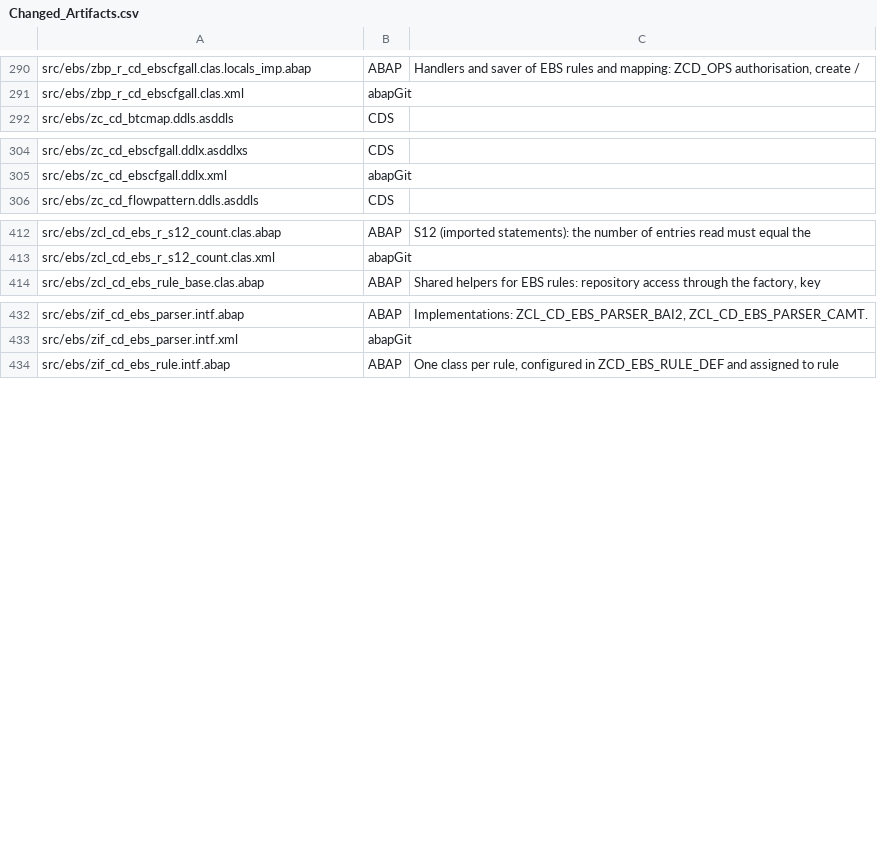
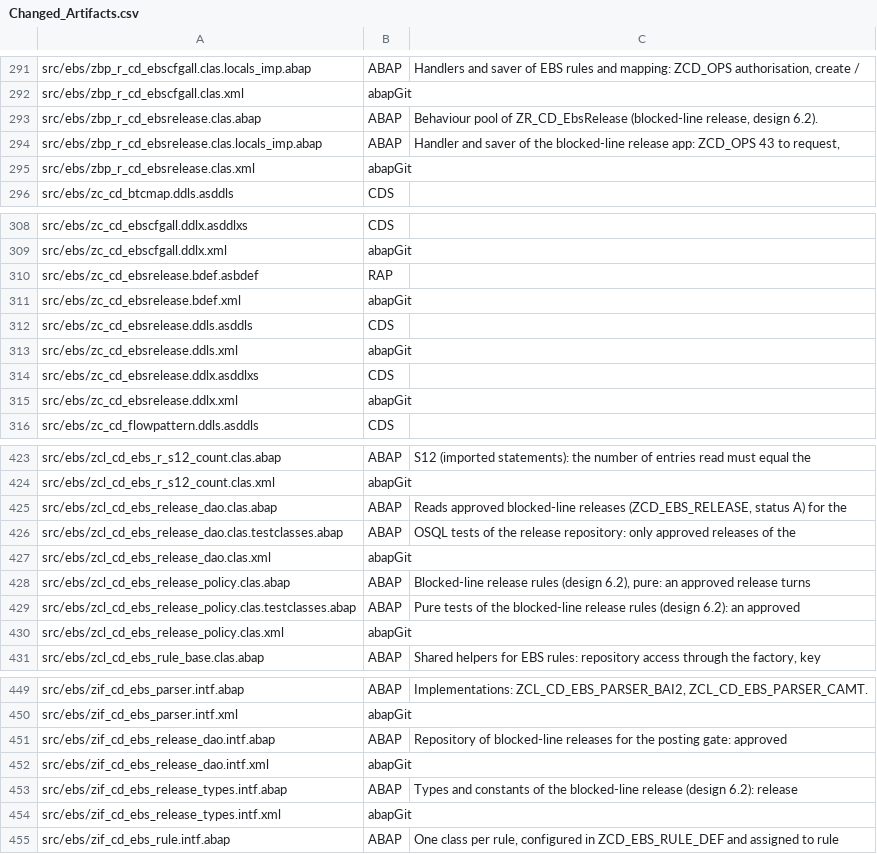
Before and after one commit to jaideep247/bai, a CSV file: ops-suite/docs/Changed_Artifacts.csv, drawn as a sheet; only a part is shown, gaps mark what is left out; the diff covers the shown part only.

```diff
--- a/ops-suite/docs/Changed_Artifacts.csv
+++ b/ops-suite/docs/Changed_Artifacts.csv
@@ -291,2 +292,5 @@ src/ebs/zbp_r_cd_ebscfgall.clas.locals_imp.abap,ABAP,"Handlers and saver of EBS
 src/ebs/zbp_r_cd_ebscfgall.clas.xml,abapGit,
+src/ebs/zbp_r_cd_ebsrelease.clas.abap,ABAP,"Behaviour pool of ZR_CD_EbsRelease (blocked-line release, design 6.2)."
+src/ebs/zbp_r_cd_ebsrelease.clas.locals_imp.abap,ABAP,"Handler and saver of the blocked-line release app: ZCD_OPS 43 to request,"
+src/ebs/zbp_r_cd_ebsrelease.clas.xml,abapGit,
 src/ebs/zc_cd_btcmap.ddls.asddls,CDS,
@@ -305,2 +309,8 @@ src/ebs/zc_cd_ebscfgall.ddlx.asddlxs,CDS,
 src/ebs/zc_cd_ebscfgall.ddlx.xml,abapGit,
+src/ebs/zc_cd_ebsrelease.bdef.asbdef,RAP,
+src/ebs/zc_cd_ebsrelease.bdef.xml,abapGit,
+src/ebs/zc_cd_ebsrelease.ddls.asddls,CDS,
+src/ebs/zc_cd_ebsrelease.ddls.xml,abapGit,
+src/ebs/zc_cd_ebsrelease.ddlx.asddlxs,CDS,
+src/ebs/zc_cd_ebsrelease.ddlx.xml,abapGit,
 src/ebs/zc_cd_flowpattern.ddls.asddls,CDS,
@@ -413,2 +424,8 @@ src/ebs/zcl_cd_ebs_r_s12_count.clas.abap,ABAP,S12 (imported statements): the num
 src/ebs/zcl_cd_ebs_r_s12_count.clas.xml,abapGit,
+src/ebs/zcl_cd_ebs_release_dao.clas.abap,ABAP,"Reads approved blocked-line releases (ZCD_EBS_RELEASE, status A) for the"
+src/ebs/zcl_cd_ebs_release_dao.clas.testclasses.abap,ABAP,OSQL tests of the release repository: only approved releases of the
+src/ebs/zcl_cd_ebs_release_dao.clas.xml,abapGit,
+src/ebs/zcl_cd_ebs_release_policy.clas.abap,ABAP,"Blocked-line release rules (design 6.2), pure: an approved release turns"
+src/ebs/zcl_cd_ebs_release_policy.clas.testclasses.abap,ABAP,Pure tests of the blocked-line release rules (design 6.2): an approved
+src/ebs/zcl_cd_ebs_release_policy.clas.xml,abapGit,
 src/ebs/zcl_cd_ebs_rule_base.clas.abap,ABAP,"Shared helpers for EBS rules: repository access through the factory, key"
@@ -433,2 +450,6 @@ src/ebs/zif_cd_ebs_parser.intf.abap,ABAP,"Implementations: ZCL_CD_EBS_PARSER_BAI
 src/ebs/zif_cd_ebs_parser.intf.xml,abapGit,
+src/ebs/zif_cd_ebs_release_dao.intf.abap,ABAP,Repository of blocked-line releases for the posting gate: approved
+src/ebs/zif_cd_ebs_release_dao.intf.xml,abapGit,
+src/ebs/zif_cd_ebs_release_types.intf.abap,ABAP,Types and constants of the blocked-line release (design 6.2): release
+src/ebs/zif_cd_ebs_release_types.intf.xml,abapGit,
 src/ebs/zif_cd_ebs_rule.intf.abap,ABAP,"One class per rule, configured in ZCD_EBS_RULE_DEF and assigned to rule"
```
Also changed, not shown: 8 added rows elsewhere in this file, ops-suite/docs/Coverage_Run_Register.csv, 34 other files.
